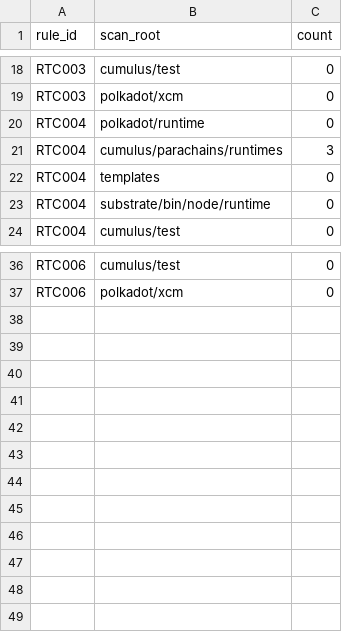
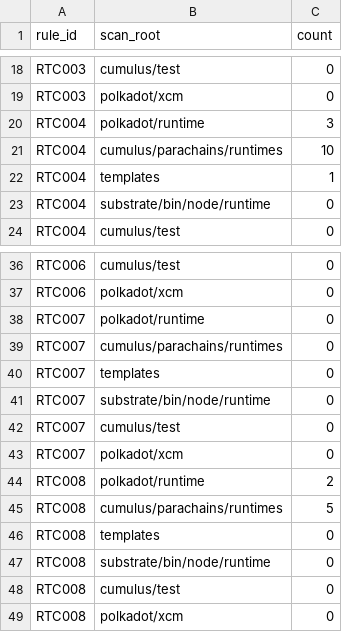
Before and after one commit to agustinustheo/polkadot-linter, a TSV file: benchmarks/polkadot-sdk-source-runtime-baseline.tsv, drawn as a sheet; only a part is shown, gaps mark what is left out.

Commit message:
feat: RTC007/RTC008 runtime security rules, RTC004 unit deposits, SEM011 literal zero weights (#15)
* feat(SEM011): flag literal zero weights, not only Weight::zero()

#[pallet::weight(0)] and Weight::from_parts/from_all/from_ref_time with
all-zero arguments declare a free call just like Weight::zero(). Real
case: the BEEFY bridge pallet's submit_commitment on polkadot-sdk master.
Pinned corpus: +1 finding (pallet-root-testing trigger_defensive, labeled).

* feat(RTC): RTC007 non-recursive XCM deny, RTC008 fail-open proxy filters, RTC004 unit deposits

RTC007 xcm-deny-barrier-not-recursive: DenyThenTry with an
instruction-inspecting deny (DenyReserveTransferToRelayChain,
DenyExportMessageFrom) not wrapped in
DenyRecursively is bypassed by nested SetAppendix/SetErrorHandler/
ExecuteWithOrigin (polkadot-sdk #7148/#7200). Oracle: 10 findings at

RTC008 proxy-filter-fails-open: (a) a !matches! proxy filter arm that
does not deny a value-moving pallet the runtime declares (polkadot-sdk
admits a call X's does not (polkadot-fellows/runtimes #1341). Oracles
fire before and stop after both fixes; 7 TPs on the pinned SDK.

RTC004: type <X>Deposit = (); is a zero amount (() is Get<T> returning
T::default()), except bare Deposit, InvulnerableDeposit, and KeyDeposit
when set_keys is call-filtered in the same file (relay chains).
Oracle: polkadot-fellows/runtimes #1310 parent 11 -> merge 0.

```diff
--- a/benchmarks/polkadot-sdk-source-runtime-baseline.tsv
+++ b/benchmarks/polkadot-sdk-source-runtime-baseline.tsv
@@ -19,5 +19,5 @@ RTC003	cumulus/test	0
 RTC003	polkadot/xcm	0
-RTC004	polkadot/runtime	0
-RTC004	cumulus/parachains/runtimes	3
-RTC004	templates	0
+RTC004	polkadot/runtime	3
+RTC004	cumulus/parachains/runtimes	10
+RTC004	templates	1
 RTC004	substrate/bin/node/runtime	0
@@ -37 +37,13 @@ RTC006	cumulus/test	0
 RTC006	polkadot/xcm	0
+RTC007	polkadot/runtime	0
+RTC007	cumulus/parachains/runtimes	0
+RTC007	templates	0
+RTC007	substrate/bin/node/runtime	0
+RTC007	cumulus/test	0
+RTC007	polkadot/xcm	0
+RTC008	polkadot/runtime	2
+RTC008	cumulus/parachains/runtimes	5
+RTC008	templates	0
+RTC008	substrate/bin/node/runtime	0
+RTC008	cumulus/test	0
+RTC008	polkadot/xcm	0
```
Also changed, not shown: benchmarks/labels/SEM.tsv, benchmarks/polkadot-sdk-source-frame-baseline.tsv, 22 other files.
